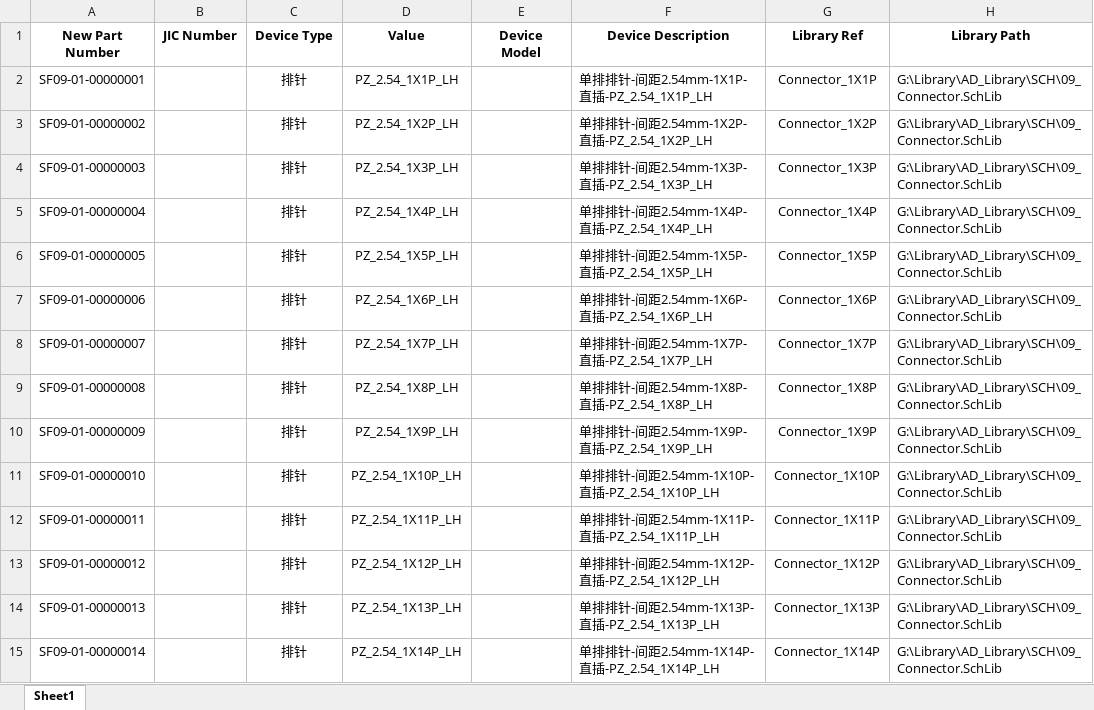
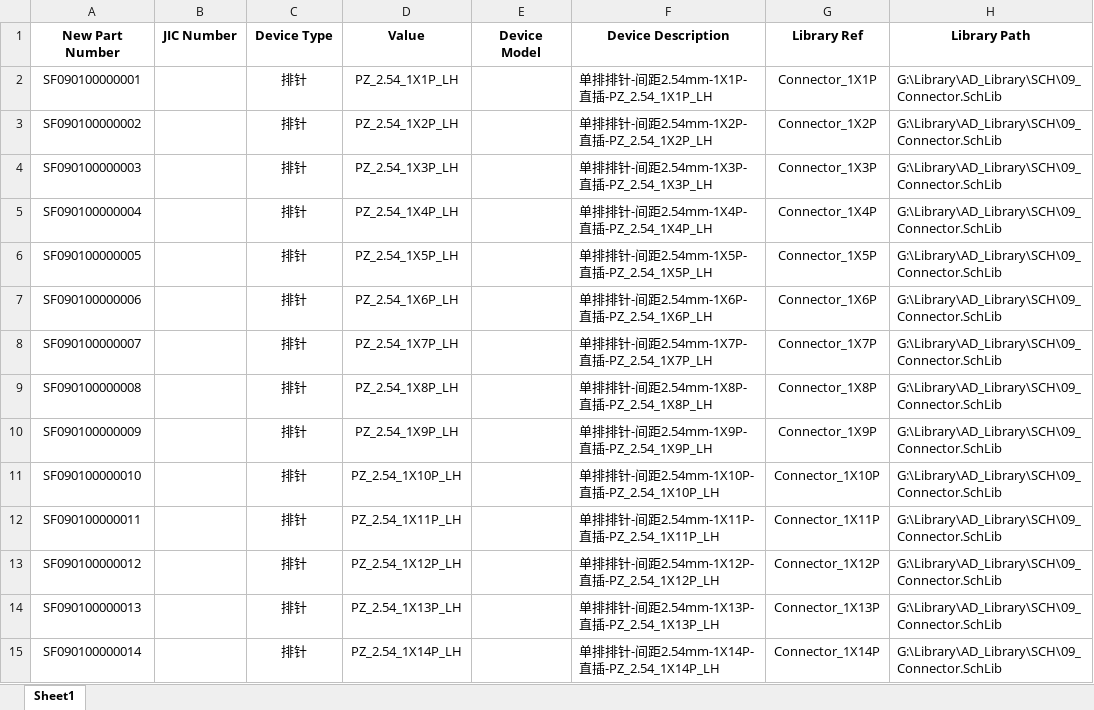
Before and after one commit to Summerele/Library, an Excel workbook: AD_Library/Excel/09_Connector.xlsx, sheet Sheet1, drawn as a sheet; only a part is shown; values as stored, in another font and other column widths than the file's, no borders; the diff covers the shown part only; the diff names each change by its address in the sheet, - before the commit and + after, or states it on an @@ line.

```diff
--- a/AD_Library/Excel/09_Connector.xlsx (sheet Sheet1)
+++ b/AD_Library/Excel/09_Connector.xlsx (sheet Sheet1)
-A2 (New Part Number): SF09-01-00000001
+A2 (New Part Number): SF090100000001
-A3 (New Part Number): SF09-01-00000002
+A3 (New Part Number): SF090100000002
-A4 (New Part Number): SF09-01-00000003
+A4 (New Part Number): SF090100000003
-A5 (New Part Number): SF09-01-00000004
+A5 (New Part Number): SF090100000004
-A6 (New Part Number): SF09-01-00000005
+A6 (New Part Number): SF090100000005
-A7 (New Part Number): SF09-01-00000006
+A7 (New Part Number): SF090100000006
-A8 (New Part Number): SF09-01-00000007
+A8 (New Part Number): SF090100000007
-A9 (New Part Number): SF09-01-00000008
+A9 (New Part Number): SF090100000008
-A10 (New Part Number): SF09-01-00000009
+A10 (New Part Number): SF090100000009
-A11 (New Part Number): SF09-01-00000010
+A11 (New Part Number): SF090100000010
-A12 (New Part Number): SF09-01-00000011
+A12 (New Part Number): SF090100000011
-A13 (New Part Number): SF09-01-00000012
+A13 (New Part Number): SF090100000012
-A14 (New Part Number): SF09-01-00000013
+A14 (New Part Number): SF090100000013
-A15 (New Part Number): SF09-01-00000014
+A15 (New Part Number): SF090100000014
```
Also changed, not shown: 68 edited cells elsewhere in this sheet, AD_Library/Excel/01_Basic.xlsx, AD_Library/Excel/02_Semiconductor.xlsx, 3 other files.
